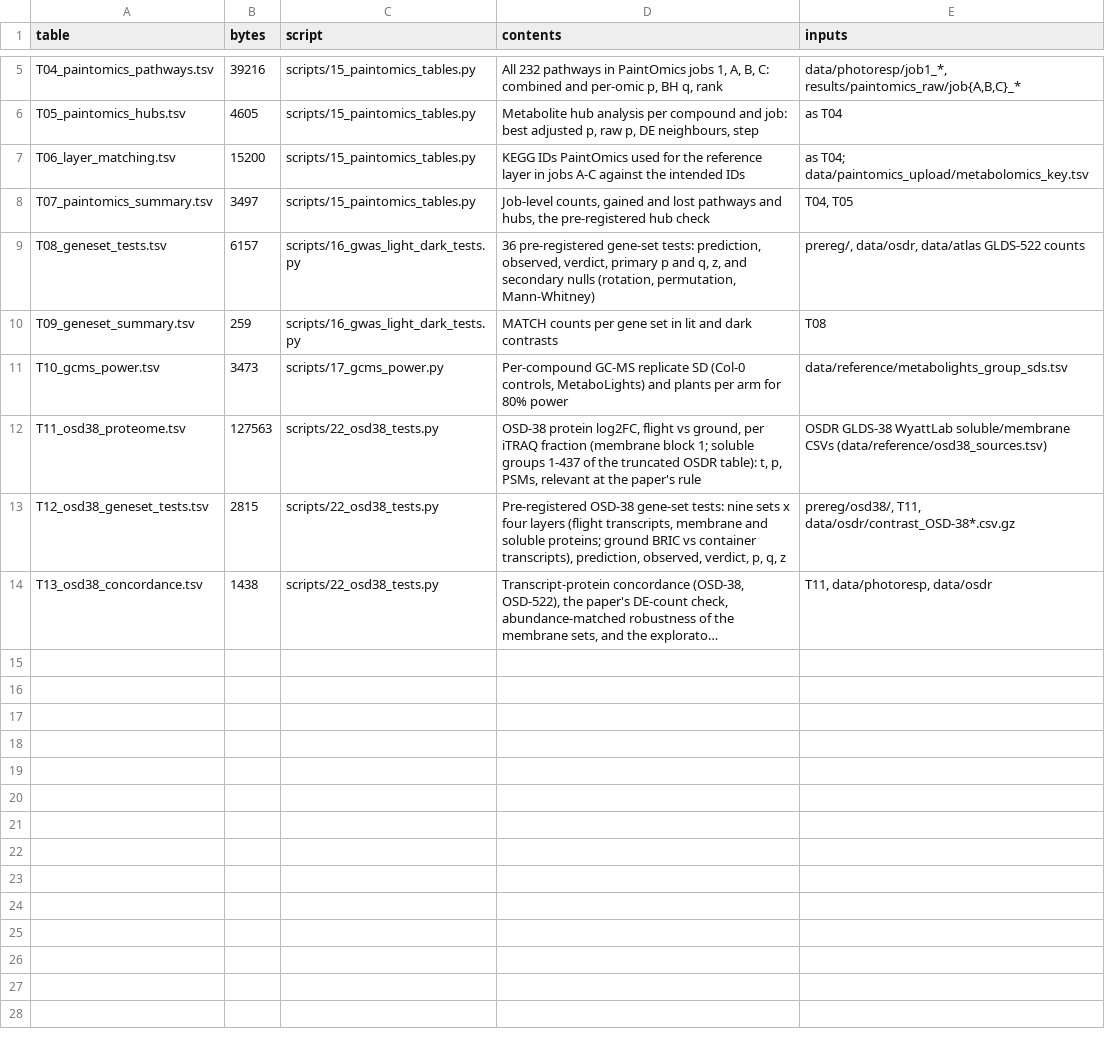
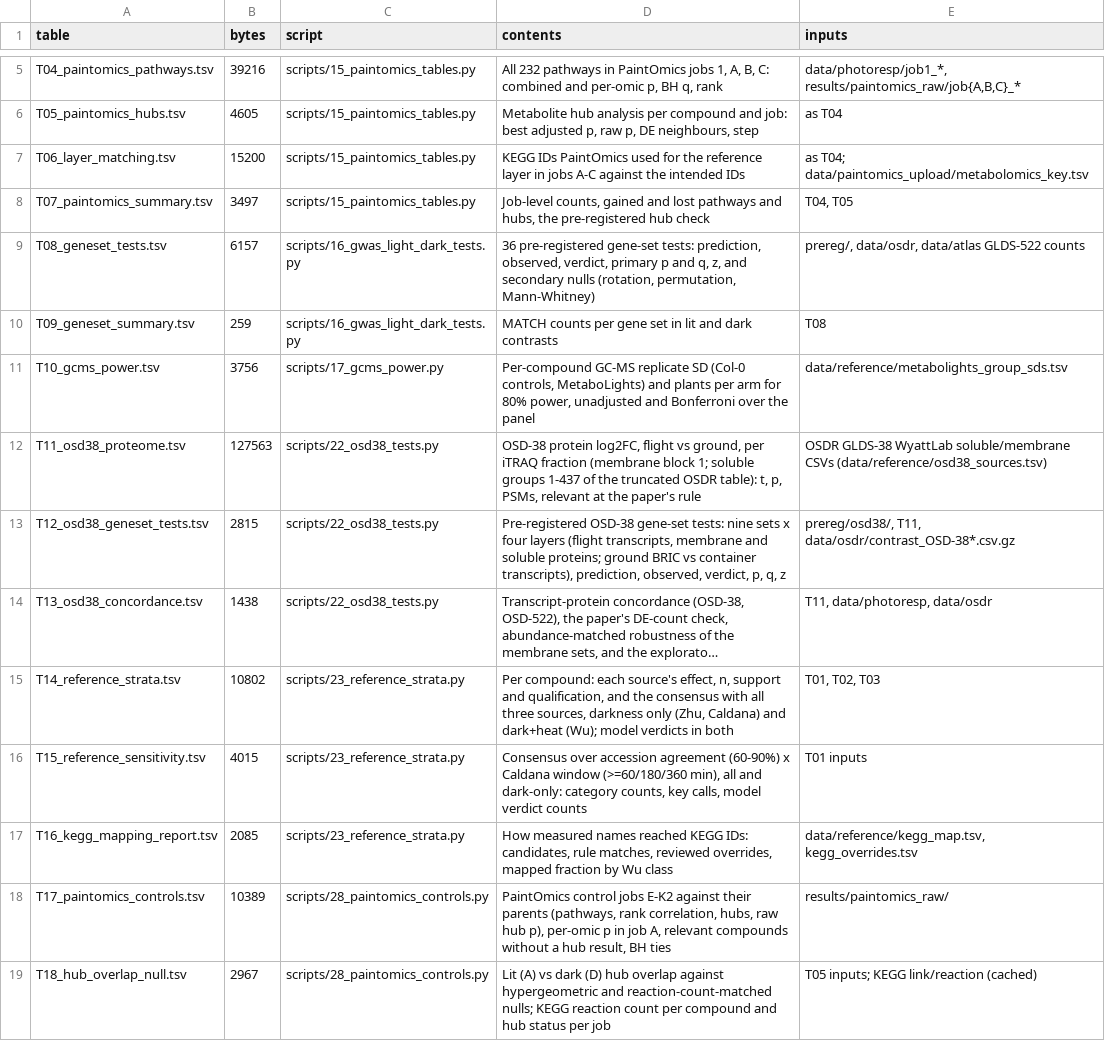
Before and after one commit to dr-richard-barker/spaceflight-metabolism-natural-variation, a TSV file: results/tables/MANIFEST.tsv, drawn as a sheet; only a part is shown, gaps mark what is left out; long unchanged cells end in …; the diff covers the shown part only; the diff names each change by its address in the sheet, - before the commit and + after, or states it on an @@ line.

```diff
--- a/results/tables/MANIFEST.tsv
+++ b/results/tables/MANIFEST.tsv
-B11 (bytes): 3473
+B11 (bytes): 3756
-D11 (contents): …for 80% power
+D11 (contents): …for 80% power, unadjusted and Bonferroni over the panel
+row 15: T14_reference_strata.tsv | 10802 | scripts/23_reference_strata.py | Per compound: each source's effect, n, support and qualification, and the consensus with all three sources, darkness only (Zhu, Caldana) and dark+heat (Wu); model verdicts in both | T01, T02, T03
+row 16: T15_reference_sensitivity.tsv | 4015 | scripts/23_reference_strata.py | Consensus over accession agreement (60-90%) x Caldana window (>=60/180/360 min), all and dark-only: category counts, key calls, model verdict counts | T01 inputs
+row 17: T16_kegg_mapping_report.tsv | 2085 | scripts/23_reference_strata.py | How measured names reached KEGG IDs: candidates, rule matches, reviewed overrides, mapped fraction by Wu class | data/reference/kegg_map.tsv, kegg_overrides.tsv
+row 18: T17_paintomics_controls.tsv | 10389 | scripts/28_paintomics_controls.py | PaintOmics control jobs E-K2 against their parents (pathways, rank correlation, hubs, raw hub p), per-omic p in job A, relevant compounds without a hub result, BH ties | results/paintomics_raw/
+row 19: T18_hub_overlap_null.tsv | 2967 | scripts/28_paintomics_controls.py | Lit (A) vs dark (D) hub overlap against hypergeometric and reaction-count-matched nulls; KEGG reaction count per compound and hub status per job | T05 inputs; KEGG link/reaction (cached)
```
Also changed, not shown: 8 added rows and 2 edited cells elsewhere in this file, 29 other files.
